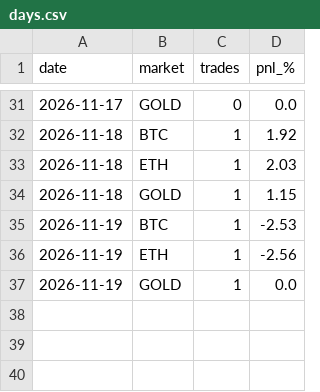
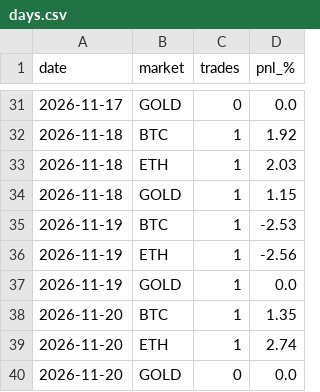
Before and after one commit to laitooma/New-Api, a CSV file: trading_bot/paper_intraday/days.csv, drawn as a sheet; only a part is shown, gaps mark what is left out.

```diff
--- a/trading_bot/paper_intraday/days.csv
+++ b/trading_bot/paper_intraday/days.csv
@@ -37 +37,4 @@ date,market,trades,pnl_%
 2026-11-19,GOLD,1,0.0
+2026-11-20,BTC,1,1.35
+2026-11-20,ETH,1,2.74
+2026-11-20,GOLD,0,0.0
```
Also changed, not shown: trading_bot/paper_intraday/trades.csv.
